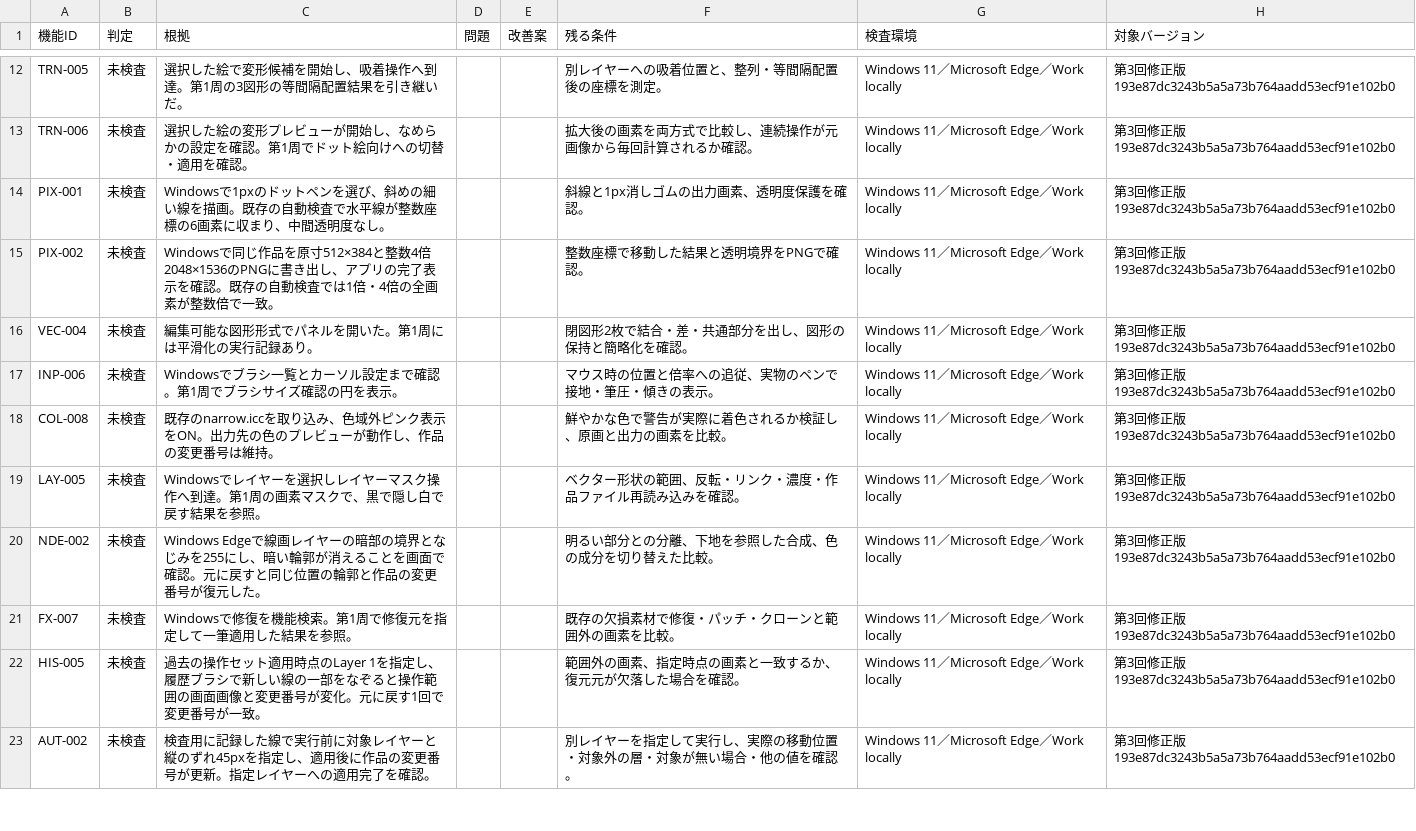
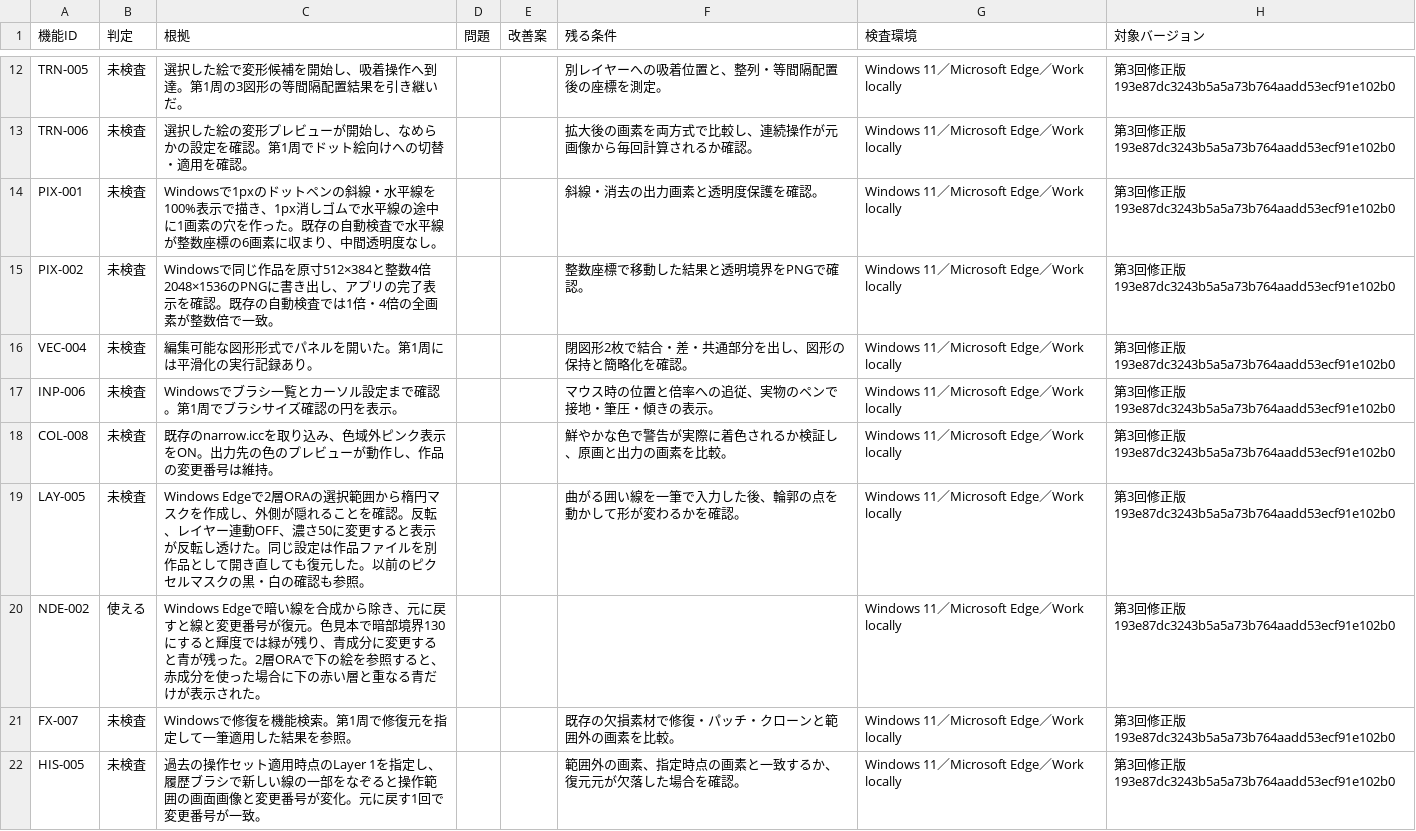
Before and after one commit to totoro0419/illustro, a CSV file: docs/device-audit/02-LOCAL-REMAINING26.csv, drawn as a sheet; only a part is shown, gaps mark what is left out; the shorter side is filled out with more unchanged rows.

Commit message:
docs: record Windows blend ranges and mask round trip

```diff
--- a/docs/device-audit/02-LOCAL-REMAINING26.csv
+++ b/docs/device-audit/02-LOCAL-REMAINING26.csv
@@ -13,3 +13,3 @@
 "TRN-006","未検査","選択した絵の変形プレビューが開始し、なめらかの設定を確認。第1周でドット絵向けへの切替・適用を確認。","","","拡大後の画素を両方式で比較し、連続操作が元画像から毎回計算されるか確認。","Windows 11／Microsoft Edge／Work locally","第3回修正版 193e87dc3243b5a5a73b764aadd53ecf91e102b0"
-"PIX-001","未検査","Windowsで1pxのドットペンを選び、斜めの細い線を描画。既存の自動検査で水平線が整数座標の6画素に収まり、中間透明度なし。","","","斜線と1px消しゴムの出力画素、透明度保護を確認。","Windows 11／Microsoft Edge／Work locally","第3回修正版 193e87dc3243b5a5a73b764aadd53ecf91e102b0"
+"PIX-001","未検査","Windowsで1pxのドットペンの斜線・水平線を100%表示で描き、1px消しゴムで水平線の途中に1画素の穴を作った。既存の自動検査で水平線が整数座標の6画素に収まり、中間透明度なし。","","","斜線・消去の出力画素と透明度保護を確認。","Windows 11／Microsoft Edge／Work locally","第3回修正版 193e87dc3243b5a5a73b764aadd53ecf91e102b0"
 "PIX-002","未検査","Windowsで同じ作品を原寸512×384と整数4倍2048×1536のPNGに書き出し、アプリの完了表示を確認。既存の自動検査では1倍・4倍の全画素が整数倍で一致。","","","整数座標で移動した結果と透明境界をPNGで確認。","Windows 11／Microsoft Edge／Work locally","第3回修正版 193e87dc3243b5a5a73b764aadd53ecf91e102b0"
@@ -18,4 +18,4 @@
 "COL-008","未検査","既存のnarrow.iccを取り込み、色域外ピンク表示をON。出力先の色のプレビューが動作し、作品の変更番号は維持。","","","鮮やかな色で警告が実際に着色されるか検証し、原画と出力の画素を比較。","Windows 11／Microsoft Edge／Work locally","第3回修正版 193e87dc3243b5a5a73b764aadd53ecf91e102b0"
-"LAY-005","未検査","Windowsでレイヤーを選択しレイヤーマスク操作へ到達。第1周の画素マスクで、黒で隠し白で戻す結果を参照。","","","ベクター形状の範囲、反転・リンク・濃度・作品ファイル再読み込みを確認。","Windows 11／Microsoft Edge／Work locally","第3回修正版 193e87dc3243b5a5a73b764aadd53ecf91e102b0"
-"NDE-002","未検査","Windows Edgeで線画レイヤーの暗部の境界となじみを255にし、暗い輪郭が消えることを画面で確認。元に戻すと同じ位置の輪郭と作品の変更番号が復元した。","","","明るい部分との分離、下地を参照した合成、色の成分を切り替えた比較。","Windows 11／Microsoft Edge／Work locally","第3回修正版 193e87dc3243b5a5a73b764aadd53ecf91e102b0"
+"LAY-005","未検査","Windows Edgeで2層ORAの選択範囲から楕円マスクを作成し、外側が隠れることを確認。反転、レイヤー連動OFF、濃さ50に変更すると表示が反転し透けた。同じ設定は作品ファイルを別作品として開き直しても復元した。以前のピクセルマスクの黒・白の確認も参照。","","","曲がる囲い線を一筆で入力した後、輪郭の点を動かして形が変わるかを確認。","Windows 11／Microsoft Edge／Work locally","第3回修正版 193e87dc3243b5a5a73b764aadd53ecf91e102b0"
+"NDE-002","使える","Windows Edgeで暗い線を合成から除き、元に戻すと線と変更番号が復元。色見本で暗部境界130にすると輝度では緑が残り、青成分に変更すると青が残った。2層ORAで下の絵を参照すると、赤成分を使った場合に下の赤い層と重なる青だけが表示された。","","","","Windows 11／Microsoft Edge／Work locally","第3回修正版 193e87dc3243b5a5a73b764aadd53ecf91e102b0"
 "FX-007","未検査","Windowsで修復を機能検索。第1周で修復元を指定して一筆適用した結果を参照。","","","既存の欠損素材で修復・パッチ・クローンと範囲外の画素を比較。","Windows 11／Microsoft Edge／Work locally","第3回修正版 193e87dc3243b5a5a73b764aadd53ecf91e102b0"
```
